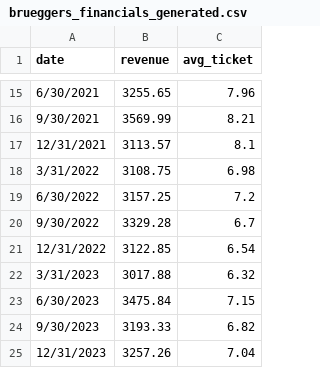
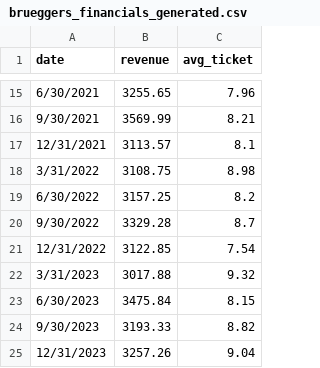
Before and after one commit to allielind27/Final-Deliverable, a CSV file: brueggers_financials_generated.csv, drawn as a sheet; only a part is shown, gaps mark what is left out.

Commit message:
Update brueggers_financials_generated.csv

```diff
--- a/brueggers_financials_generated.csv
+++ b/brueggers_financials_generated.csv
@@ -17,9 +17,9 @@ date,revenue,avg_ticket
 12/31/2021,3113.57,8.1
-3/31/2022,3108.75,6.98
-6/30/2022,3157.25,7.2
-9/30/2022,3329.28,6.7
-12/31/2022,3122.85,6.54
-3/31/2023,3017.88,6.32
-6/30/2023,3475.84,7.15
-9/30/2023,3193.33,6.82
-12/31/2023,3257.26,7.04
+3/31/2022,3108.75,8.98
+6/30/2022,3157.25,8.2
+9/30/2022,3329.28,8.7
+12/31/2022,3122.85,7.54
+3/31/2023,3017.88,9.32
+6/30/2023,3475.84,8.15
+9/30/2023,3193.33,8.82
+12/31/2023,3257.26,9.04
```
